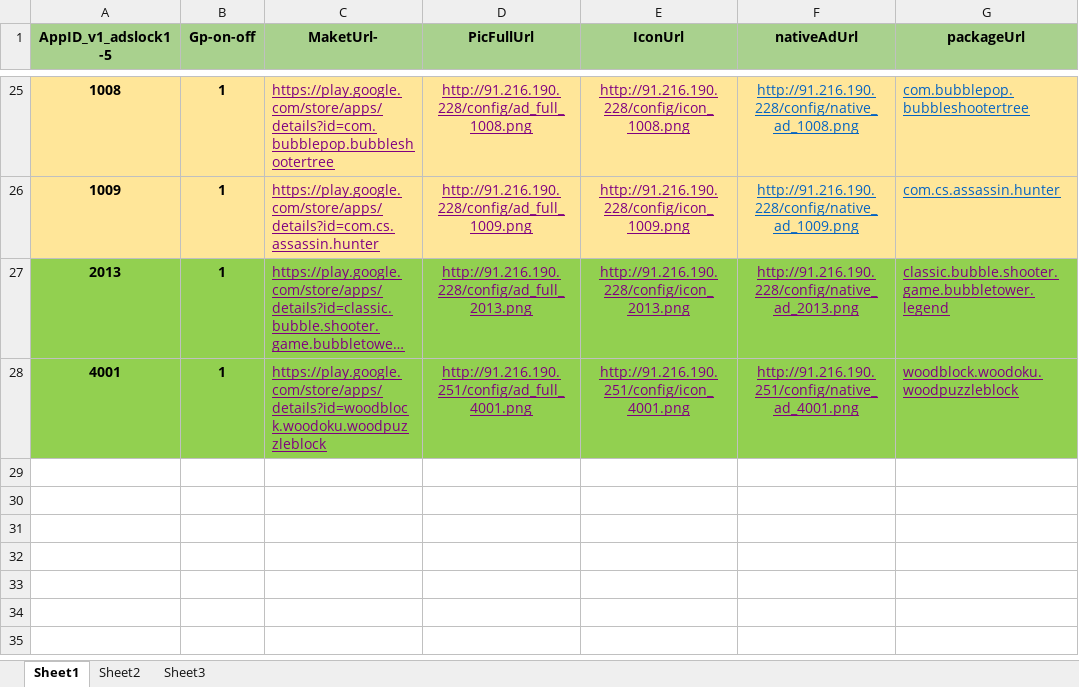
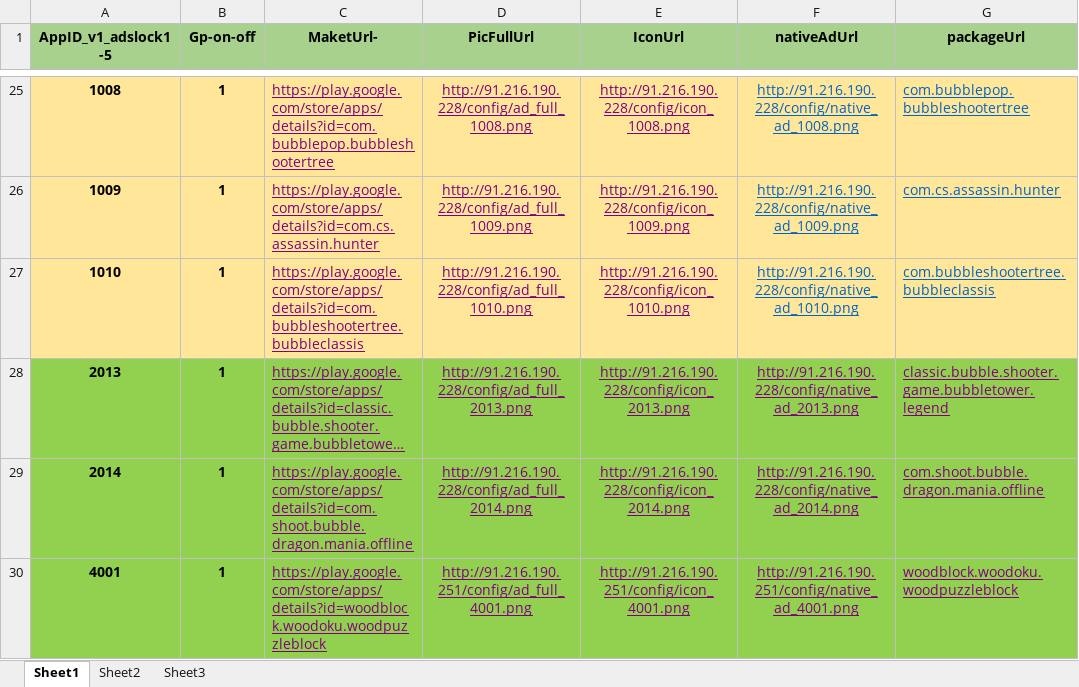
Before and after one commit to freeket/htgames, an Excel workbook: config/config_vps_US_V2.xlsx, sheet Sheet1, drawn as a sheet; only a part is shown, gaps mark what is left out; long unchanged cells end in …; values as stored, in another font and other column widths than the file's, no borders; the diff names each change by its address in the sheet, - before the commit and + after, or states it on an @@ line.

```diff
--- a/config/config_vps_US_V2.xlsx (sheet Sheet1)
+++ b/config/config_vps_US_V2.xlsx (sheet Sheet1)
+row 27: 1010 | 1 | https://play.google.com/store/apps/details?id=com.bubbleshootertree.bubbleclassis | http://91.216.190.228/config/ad_full_1010.png | http://91.216.190.228/config/icon_1010.png | http://91.216.190.228/config/native_ad_1010.png | com.bubbleshootertree.bubbleclassis
+row 29: 2014 | 1 | https://play.google.com/store/apps/details?id=com.shoot.bubble.dragon.mania.offline | http://91.216.190.228/config/ad_full_2014.png | http://91.216.190.228/config/icon_2014.png | http://91.216.190.228/config/native_ad_2014.png | com.shoot.bubble.dragon.mania.offline
```
Also changed, not shown: 7 other files.
